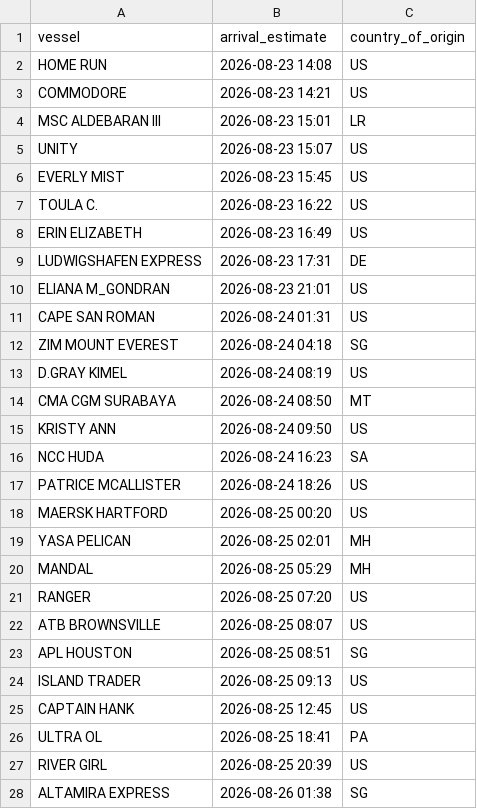
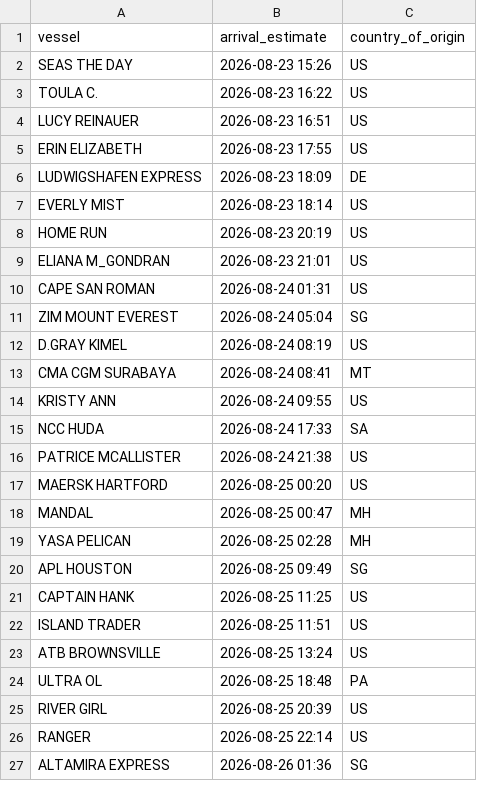
Before and after one commit to natalierjonas/FOC_NYC, a CSV file: ships_estimates_fixed.csv, drawn as a sheet; only a part is shown; the diff covers the shown part only.

```diff
--- a/ships_estimates_fixed.csv
+++ b/ships_estimates_fixed.csv
@@ -1,28 +1,27 @@
 vessel,arrival_estimate,country_of_origin
-HOME RUN,2026-08-23 14:08,US
-COMMODORE,2026-08-23 14:21,US
-MSC ALDEBARAN III,2026-08-23 15:01,LR
-UNITY,2026-08-23 15:07,US
-EVERLY MIST,2026-08-23 15:45,US
+SEAS THE DAY,2026-08-23 15:26,US
 TOULA C.,2026-08-23 16:22,US
-ERIN ELIZABETH,2026-08-23 16:49,US
-LUDWIGSHAFEN EXPRESS,2026-08-23 17:31,DE
+LUCY REINAUER,2026-08-23 16:51,US
+ERIN ELIZABETH,2026-08-23 17:55,US
+LUDWIGSHAFEN EXPRESS,2026-08-23 18:09,DE
+EVERLY MIST,2026-08-23 18:14,US
+HOME RUN,2026-08-23 20:19,US
 ELIANA M_GONDRAN,2026-08-23 21:01,US
 CAPE SAN ROMAN,2026-08-24 01:31,US
-ZIM MOUNT EVEREST,2026-08-24 04:18,SG
+ZIM MOUNT EVEREST,2026-08-24 05:04,SG
 D.GRAY KIMEL,2026-08-24 08:19,US
-CMA CGM SURABAYA,2026-08-24 08:50,MT
-KRISTY ANN,2026-08-24 09:50,US
-NCC HUDA,2026-08-24 16:23,SA
-PATRICE MCALLISTER,2026-08-24 18:26,US
+CMA CGM SURABAYA,2026-08-24 08:41,MT
+KRISTY ANN,2026-08-24 09:55,US
+NCC HUDA,2026-08-24 17:33,SA
+PATRICE MCALLISTER,2026-08-24 21:38,US
 MAERSK HARTFORD,2026-08-25 00:20,US
-YASA PELICAN,2026-08-25 02:01,MH
-MANDAL,2026-08-25 05:29,MH
-RANGER,2026-08-25 07:20,US
-ATB BROWNSVILLE,2026-08-25 08:07,US
-APL HOUSTON,2026-08-25 08:51,SG
-ISLAND TRADER,2026-08-25 09:13,US
-CAPTAIN HANK,2026-08-25 12:45,US
-ULTRA OL,2026-08-25 18:41,PA
+MANDAL,2026-08-25 00:47,MH
+YASA PELICAN,2026-08-25 02:28,MH
+APL HOUSTON,2026-08-25 09:49,SG
+CAPTAIN HANK,2026-08-25 11:25,US
+ISLAND TRADER,2026-08-25 11:51,US
+ATB BROWNSVILLE,2026-08-25 13:24,US
+ULTRA OL,2026-08-25 18:48,PA
 RIVER GIRL,2026-08-25 20:39,US
-ALTAMIRA EXPRESS,2026-08-26 01:38,SG
+RANGER,2026-08-25 22:14,US
+ALTAMIRA EXPRESS,2026-08-26 01:36,SG
```
Also changed, not shown: 5 added rows, 3 removed rows and 22 edited cells elsewhere in this file, filtered_ships.csv.
